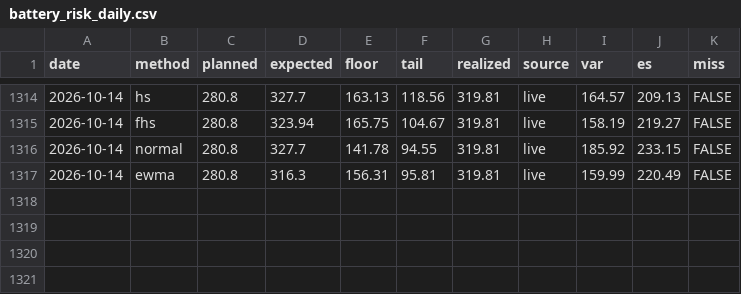
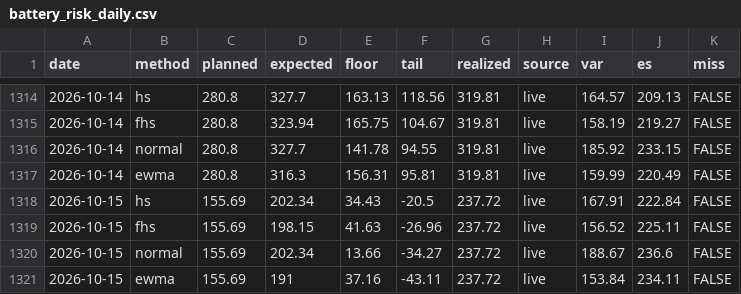
Before and after one commit to jacobazu/dk1-price-forecasting, a CSV file: results/battery_risk_daily.csv, drawn as a sheet; only a part is shown, gaps mark what is left out; the diff names each change by its address in the sheet, - before the commit and + after, or states it on an @@ line.

```diff
--- a/results/battery_risk_daily.csv
+++ b/results/battery_risk_daily.csv
+row 1318: 2026-10-15 | hs | 155.69 | 202.34 | 34.43 | -20.5 | 237.72 | live | 167.91 | 222.84 | FALSE
+row 1319: 2026-10-15 | fhs | 155.69 | 198.15 | 41.63 | -26.96 | 237.72 | live | 156.52 | 225.11 | FALSE
+row 1320: 2026-10-15 | normal | 155.69 | 202.34 | 13.66 | -34.27 | 237.72 | live | 188.67 | 236.6 | FALSE
+row 1321: 2026-10-15 | ewma | 155.69 | 191 | 37.16 | -43.11 | 237.72 | live | 153.84 | 234.11 | FALSE
```
Also changed, not shown: forecasts/forecasts_live.csv, live/prices_dk1_live.csv, 19 other files.
